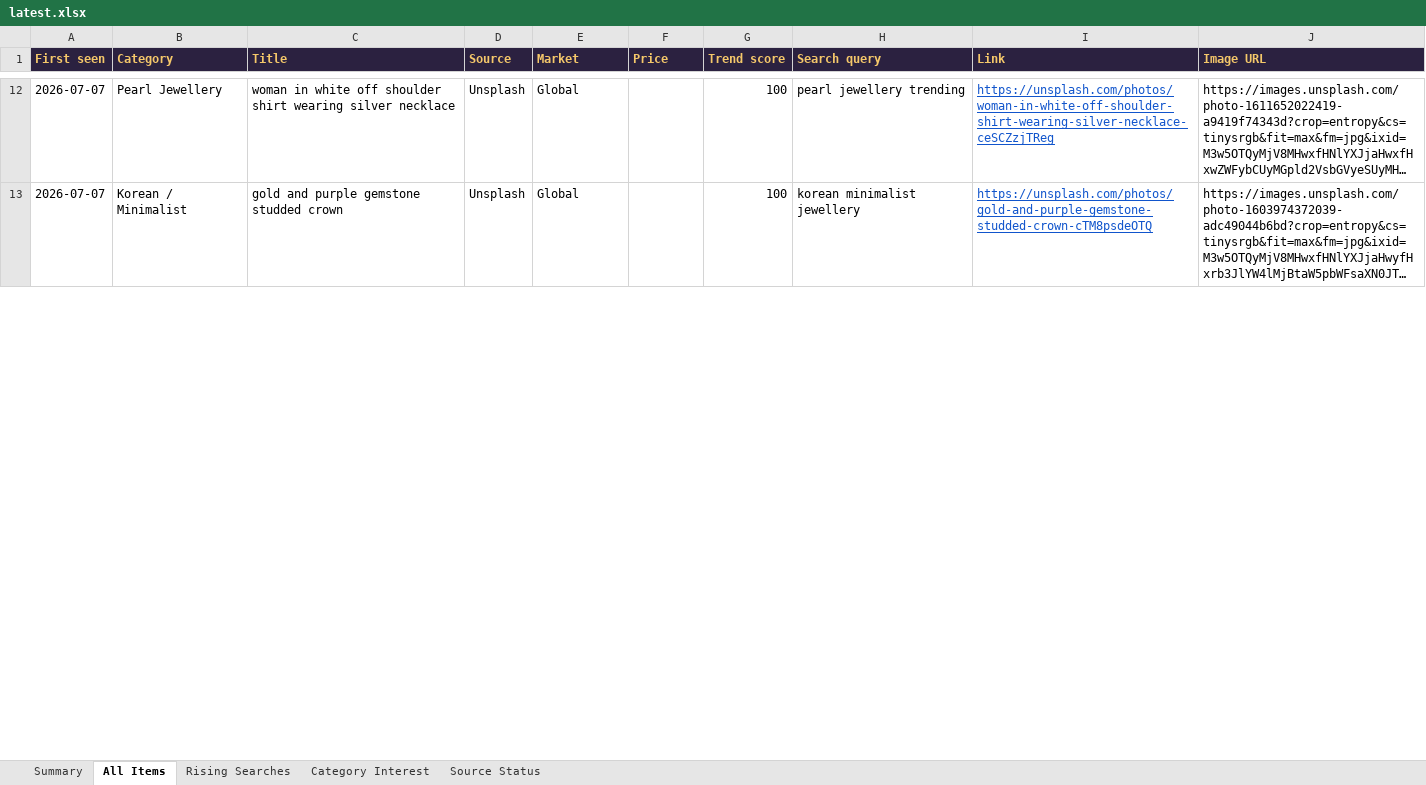
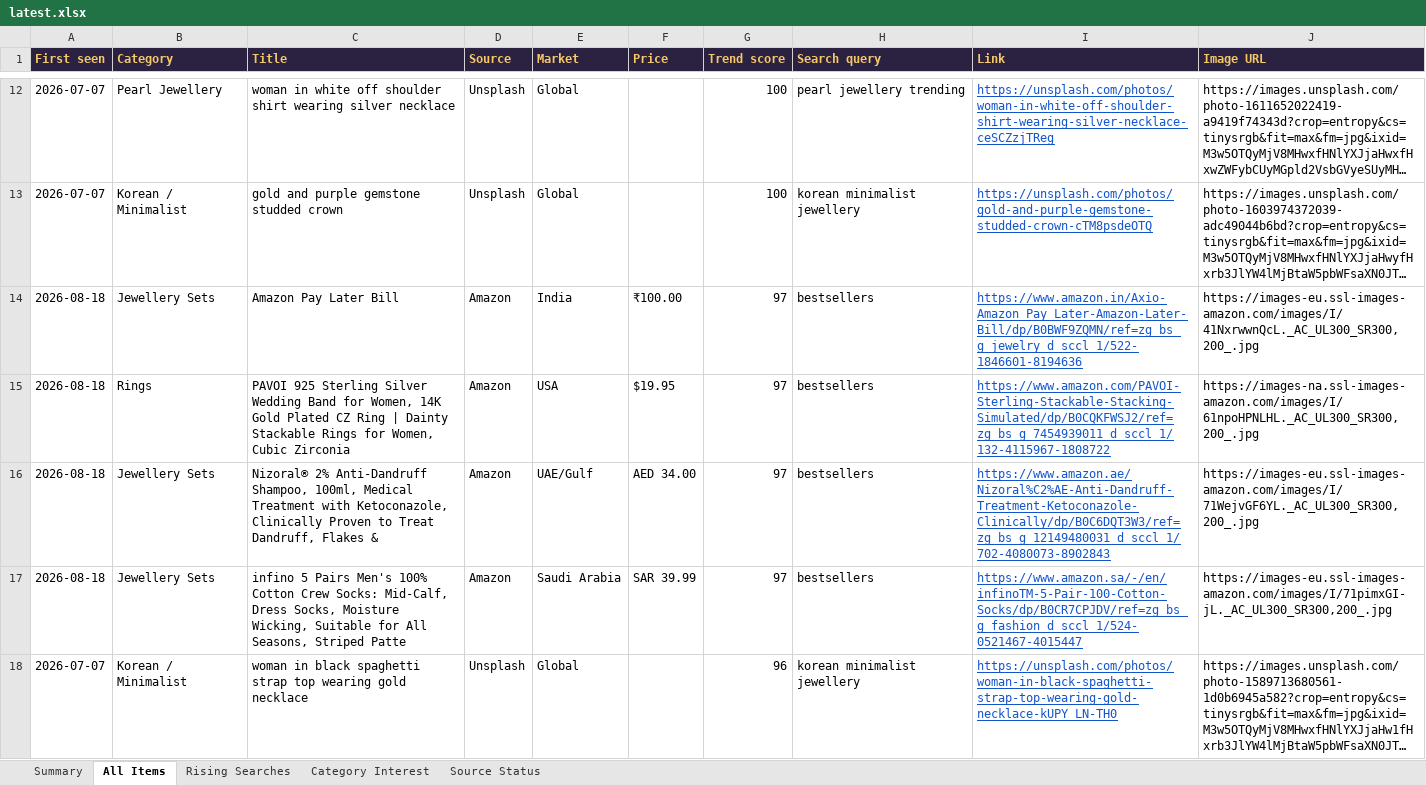
Before and after one commit to PRATS7878/gehnaradar_Updated, an Excel workbook: output/latest.xlsx, sheet All Items, drawn as a sheet; only a part is shown, gaps mark what is left out; long unchanged cells end in …; values as stored, in another font and other column widths than the file's, no borders; the diff covers the shown part only; the diff names each change by its address in the sheet, - before the commit and + after, or states it on an @@ line.

Commit message:
Daily data update 2026-08-18

```diff
--- a/output/latest.xlsx (sheet All Items)
+++ b/output/latest.xlsx (sheet All Items)
+row 14: 2026-08-18 | Jewellery Sets | Amazon Pay Later Bill | Amazon | India | ₹100.00 | 97 | bestsellers | https://www.amazon.in/Axio-Amazon_Pay_Later-Amazon-Later-Bill/dp/B0BWF9ZQMN/ref=zg_bs_g_jewelry_d_sccl_1/522-1846601-8194636 | https://images-eu.ssl-images-amazon.com/images/I/41NxrwwnQcL._AC_UL300_SR300,200_.jpg
+row 15: 2026-08-18 | Rings | PAVOI 925 Sterling Silver Wedding Band for Women, 14K Gold Plated CZ Ring | Dainty Stackable Rings for Women, Cubic Zirconia | Amazon | USA | $19.95 | 97 | bestsellers | https://www.amazon.com/PAVOI-Sterling-Stackable-Stacking-Simulated/dp/B0CQKFWSJ2/ref=zg_bs_g_7454939011_d_sccl_1/132-4115967-1808722 | https://images-na.ssl-images-amazon.com/images/I/61npoHPNLHL._AC_UL300_SR300,200_.jpg
+row 16: 2026-08-18 | Jewellery Sets | Nizoral® 2% Anti-Dandruff Shampoo, 100ml, Medical Treatment with Ketoconazole, Clinically Proven to Treat Dandruff, Flakes & | Amazon | UAE/Gulf | AED 34.00 | 97 | bestsellers | https://www.amazon.ae/Nizoral%C2%AE-Anti-Dandruff-Treatment-Ketoconazole-Clinically/dp/B0C6DQT3W3/ref=zg_bs_g_12149480031_d_sccl_1/702-4080073-8902843 | https://images-eu.ssl-images-amazon.com/images/I/71WejvGF6YL._AC_UL300_SR300,200_.jpg
+row 17: 2026-08-18 | Jewellery Sets | infino 5 Pairs Men's 100% Cotton Crew Socks: Mid-Calf, Dress Socks, Moisture Wicking, Suitable for All Seasons, Striped Patte | Amazon | Saudi Arabia | SAR 39.99 | 97 | bestsellers | https://www.amazon.sa/-/en/infinoTM-5-Pair-100-Cotton-Socks/dp/B0CR7CPJDV/ref=zg_bs_g_fashion_d_sccl_1/524-0521467-4015447 | https://images-eu.ssl-images-amazon.com/images/I/71pimxGI-jL._AC_UL300_SR300,200_.jpg
```
Also changed, not shown: 86 added rows, 89 removed rows, 80 moved rows and 4 edited cells elsewhere in this sheet, sheet Summary, 3 other files.
